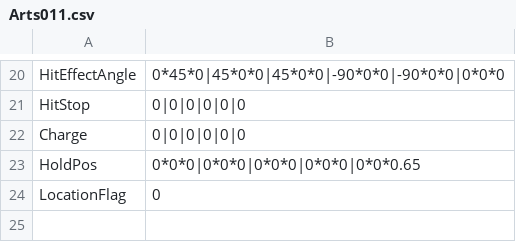
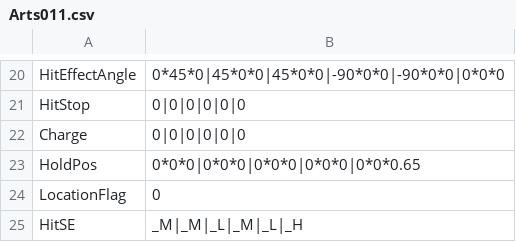
Before and after one commit to vinvinvidal/Project00, a CSV file: Project/Assets/Resources/csv/Arts/Arts011.csv, drawn as a sheet; only a part is shown, gaps mark what is left out; the diff names each change by its address in the sheet, - before the commit and + after, or states it on an @@ line.

```diff
--- a/Project/Assets/Resources/csv/Arts/Arts011.csv
+++ b/Project/Assets/Resources/csv/Arts/Arts011.csv
+row 25: HitSE | _M|_M|_L|_M|_L|_H
```
Also changed, not shown: Project/Assets/Resources/csv/Arts/Arts000.csv, Project/Assets/Resources/csv/Arts/Arts004.csv, 27 other files.
